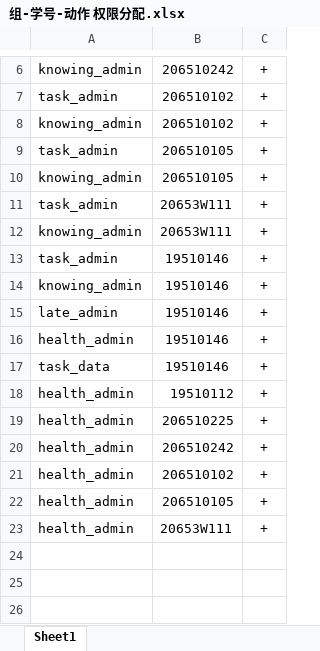
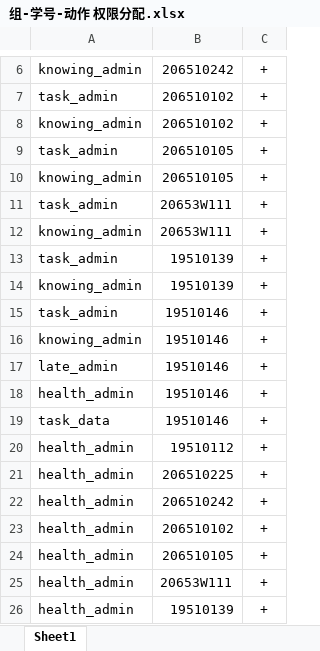
Before and after one commit to qiuzhe-top/ChileCat, an Excel workbook: Manage/upload_file/智慧彩云初始化数据/智慧交通/组-学号-动作 权限分配.xlsx, sheet Sheet1, drawn as a sheet; only a part is shown, gaps mark what is left out; values as stored, in another font and other column widths than the file's, no borders; the diff names each change by its address in the sheet, - before the commit and + after, or states it on an @@ line.

```diff
--- a/Manage/upload_file/智慧彩云初始化数据/智慧交通/组-学号-动作 权限分配.xlsx (sheet Sheet1)
+++ b/Manage/upload_file/智慧彩云初始化数据/智慧交通/组-学号-动作 权限分配.xlsx (sheet Sheet1)
+row 13: task_admin | 19510139 | +
+row 14: knowing_admin | 19510139 | +
+row 26: health_admin | 19510139 | +
```
Also changed, not shown: 1 other file.
